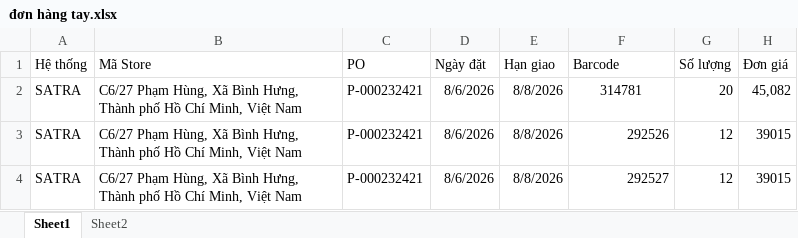
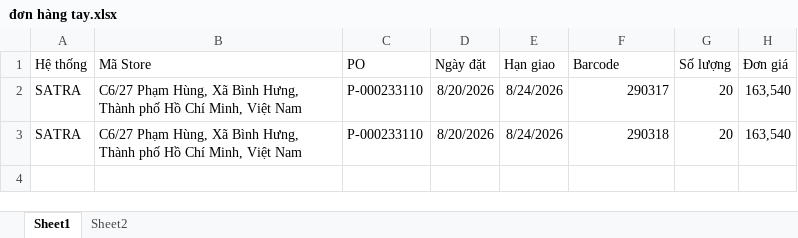
Before and after one commit to byunhuynh/xulydonhang, an Excel workbook: đơn hàng tay.xlsx, sheet Sheet1, drawn as a sheet; values as stored, in another font and other column widths than the file's, no borders; the diff names each change by its address in the sheet, - before the commit and + after, or states it on an @@ line.

```diff
--- a/đơn hàng tay.xlsx (sheet Sheet1)
+++ b/đơn hàng tay.xlsx (sheet Sheet1)
-C2:C3 (PO): P-000232421
+C2:C3 (PO): P-000233110
-D2:D3 (Ngày đặt): 8/6/2026
+D2:D3 (Ngày đặt): 8/20/2026
-E2:E3 (Hạn giao): 8/8/2026
+E2:E3 (Hạn giao): 8/24/2026
-F2 (Barcode): 314781
+F2 (Barcode): 290317
-F2 alignment: center
+F2 alignment: right
-H2 (Đơn giá): 45,082
+H2 (Đơn giá): 163,540
-F3 (Barcode): 292526
+F3 (Barcode): 290318
-G3 (Số lượng): 12
+G3 (Số lượng): 20
-H3 (Đơn giá): 39015
+H3 (Đơn giá): 163,540
-row 4: SATRA | C6/27 Phạm Hùng, Xã Bình Hưng, Thành phố Hồ Chí Minh, Việt Nam | P-000232421 | 8/6/2026 | 8/8/2026 | 292527 | 12 | 39015
```
Also changed, not shown: data.xlsx, 2 other files.
